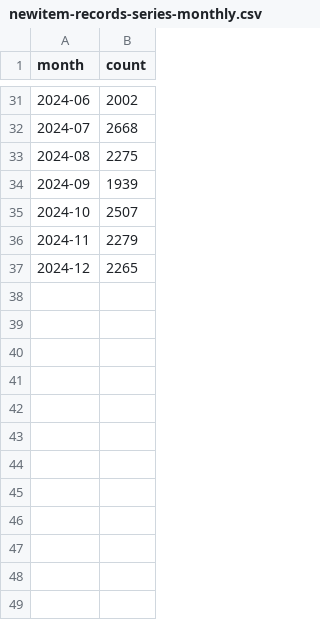
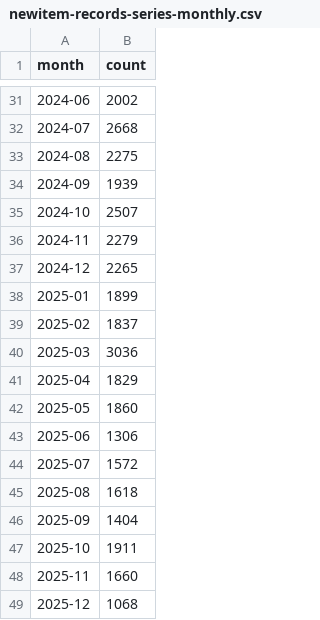
Before and after one commit to slub/nova-report, a CSV file: data-raw/newitem-records-series-monthly.csv, drawn as a sheet; only a part is shown, gaps mark what is left out.

```diff
--- a/data-raw/newitem-records-series-monthly.csv
+++ b/data-raw/newitem-records-series-monthly.csv
@@ -37 +37,13 @@ month,count
 2024-12,2265
+2025-01,1899
+2025-02,1837
+2025-03,3036
+2025-04,1829
+2025-05,1860
+2025-06,1306
+2025-07,1572
+2025-08,1618
+2025-09,1404
+2025-10,1911
+2025-11,1660
+2025-12,1068
```
Also changed, not shown: data-raw/newitem-records-series-daily.csv, data-raw/purchase-records-series-daily.csv, 15 other files.
